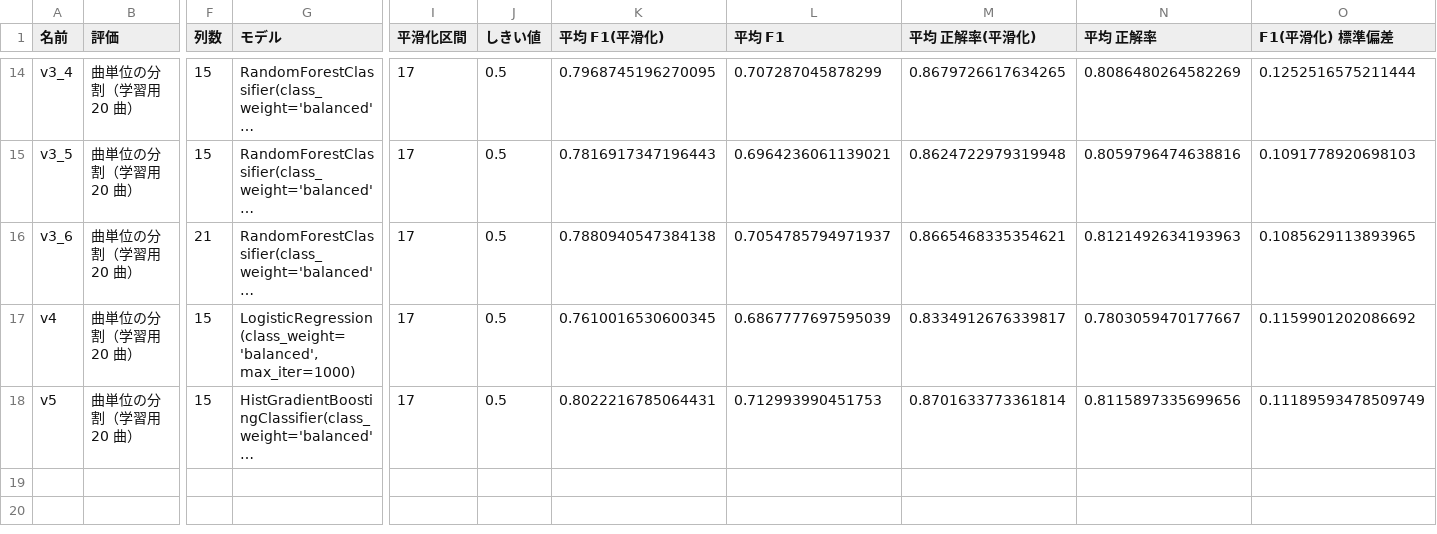
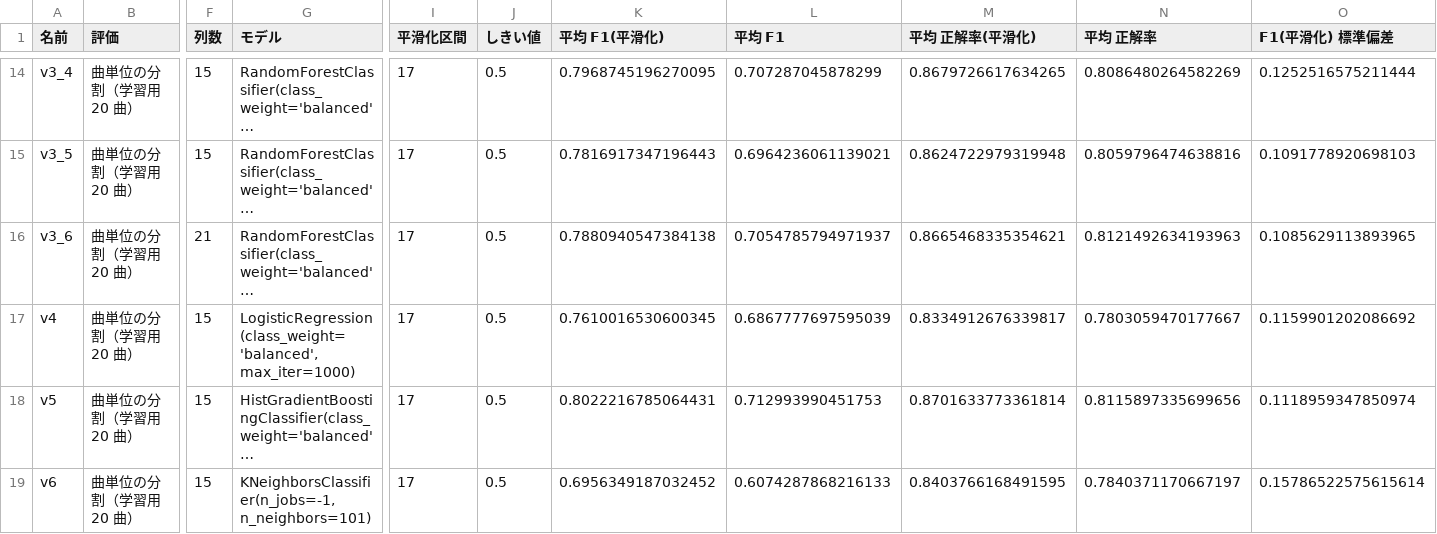
Before and after one commit to Elmer177/sabi_model, a CSV file: results/experiments.csv, drawn as a sheet; only a part is shown, gaps mark what is left out; long unchanged cells end in …; rows hold the shown columns only; the diff names each change by its address in the sheet, - before the commit and + after, or states it on an @@ line.

Commit message:
results: v6 の結果を追加

```diff
--- a/results/experiments.csv
+++ b/results/experiments.csv
-O18 (F1(平滑化) 標準偏差): 0.11189593478509749
+O18 (F1(平滑化) 標準偏差): 0.1118959347850974
+row 19: v6 | 曲単位の分割（学習用 20 曲） | 15 | KNeighborsClassifier(n_jobs=-1, n_neighbors=101) | 17 | 0.5 | 0.6956349187032452 | 0.6074287868216133 | 0.8403766168491595 | 0.7840371170667197 | 0.15786522575615614
```
Also changed, not shown: 1 other file.
